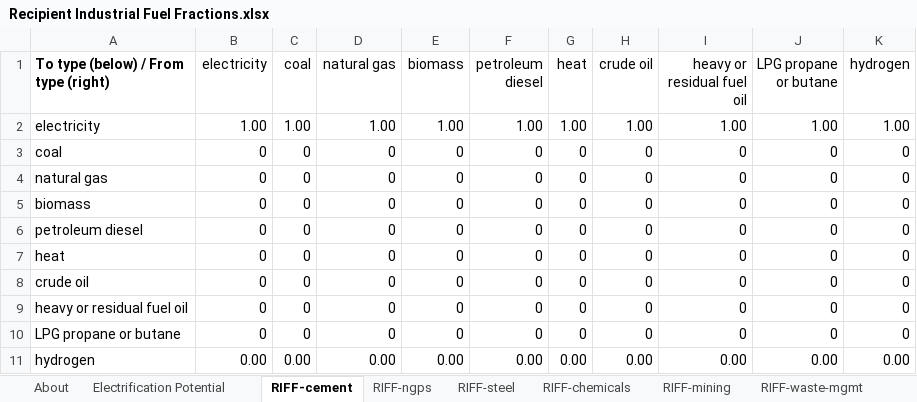
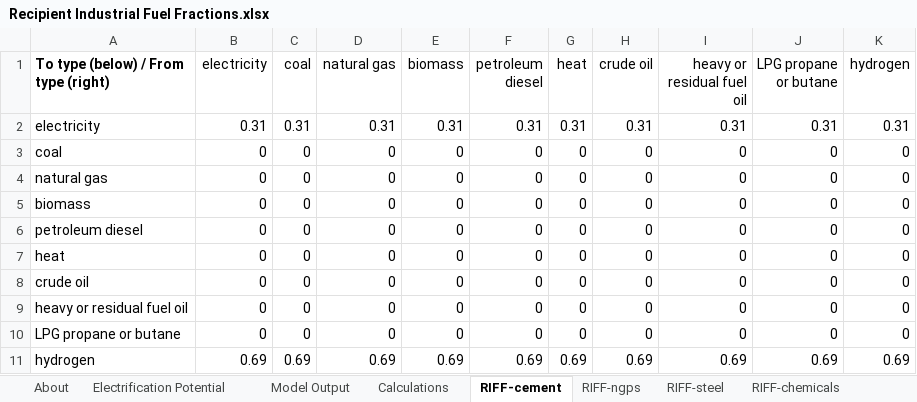
Before and after one commit to EnergyInnovation/eps-texas, an Excel workbook: InputData/indst/RIFF/Recipient Industrial Fuel Fractions.xlsx, sheet RIFF-cement, drawn as a sheet; values as stored, in another font and other column widths than the file's, no borders; the diff names each change by its address in the sheet, - before the commit and + after, or states it on an @@ line.

Commit message:
Revert "Temporarily use alternate RIFF values"
This reverts commit 82275e45d3fe276aa2a85b0c9ef5d6218ec2f3bc.

```diff
--- a/InputData/indst/RIFF/Recipient Industrial Fuel Fractions.xlsx (sheet RIFF-cement)
+++ b/InputData/indst/RIFF/Recipient Industrial Fuel Fractions.xlsx (sheet RIFF-cement)
+sheet tab: Model Output
+sheet tab: Calculations
-B2 (electricity): 1.00
+B2 (electricity): 0.31
-C2 (coal): 1.00
+C2 (coal): 0.31
-D2 (natural gas): 1.00
+D2 (natural gas): 0.31
-E2 (biomass): 1.00
+E2 (biomass): 0.31
-F2 (petroleum diesel): 1.00
+F2 (petroleum diesel): 0.31
-G2 (heat): 1.00
+G2 (heat): 0.31
-H2 (crude oil): 1.00
+H2 (crude oil): 0.31
-I2 (heavy or residual fuel oil): 1.00
+I2 (heavy or residual fuel oil): 0.31
-J2 (LPG propane or butane): 1.00
+J2 (LPG propane or butane): 0.31
-K2 (hydrogen): 1.00
+K2 (hydrogen): 0.31
-B11 (electricity): 0.00
+B11 (electricity): 0.69
-C11 (coal): 0.00
+C11 (coal): 0.69
-D11 (natural gas): 0.00
+D11 (natural gas): 0.69
-E11 (biomass): 0.00
+E11 (biomass): 0.69
-F11 (petroleum diesel): 0.00
+F11 (petroleum diesel): 0.69
-G11 (heat): 0.00
+G11 (heat): 0.69
-H11 (crude oil): 0.00
+H11 (crude oil): 0.69
-I11 (heavy or residual fuel oil): 0.00
+I11 (heavy or residual fuel oil): 0.69
-J11 (LPG propane or butane): 0.00
+J11 (LPG propane or butane): 0.69
-K11 (hydrogen): 0.00
+K11 (hydrogen): 0.69
```
Also changed, not shown: sheet RIFF-mining, sheet RIFF-waste-mgmt, sheet RIFF-agriculture, sheet RIFF-ngps, sheet RIFF-steel, sheet RIFF-chemicals, 2 more sheets, 8 other files.
